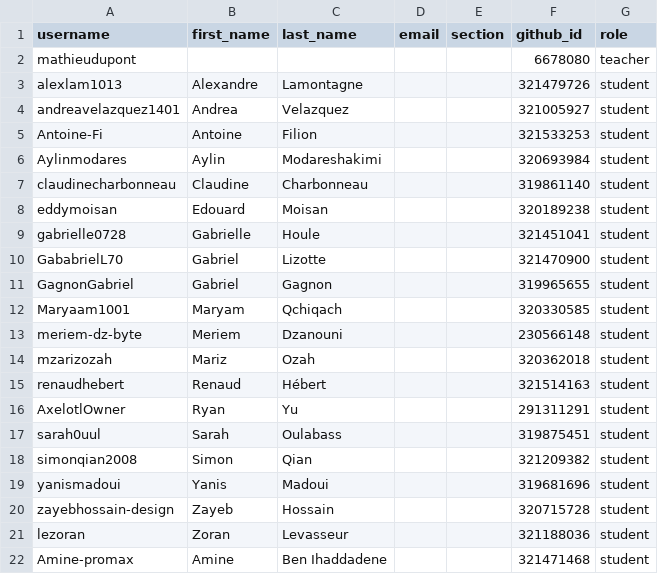
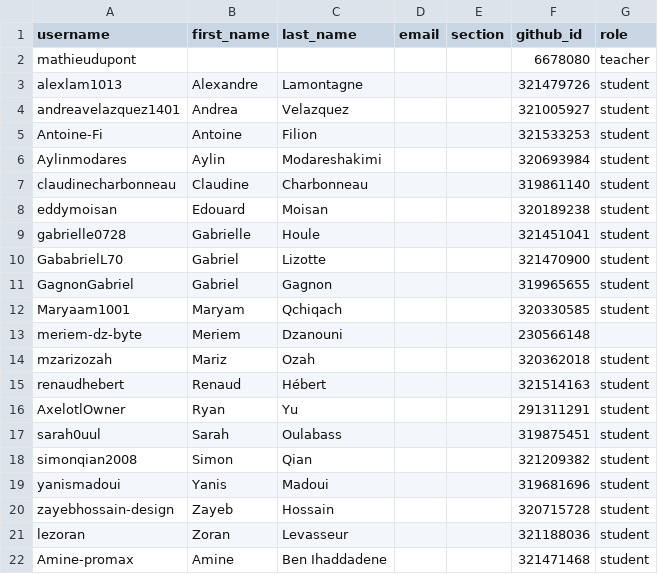
Before and after one commit to dupontmathieu/classroom50, a CSV file: sn1-gr1020/roster.csv, drawn as a sheet.

Commit message:
[Classroom 50] Sync roster from teams: sn1-gr1020

```diff
--- a/sn1-gr1020/roster.csv
+++ b/sn1-gr1020/roster.csv
@@ -12,3 +12,3 @@ GagnonGabriel,Gabriel,Gagnon,,,319965655,student
 Maryaam1001,Maryam,Qchiqach,,,320330585,student
-meriem-dz-byte,Meriem,Dzanouni,,,230566148,student
+meriem-dz-byte,Meriem,Dzanouni,,,230566148,
 mzarizozah,Mariz,Ozah,,,320362018,student
```
